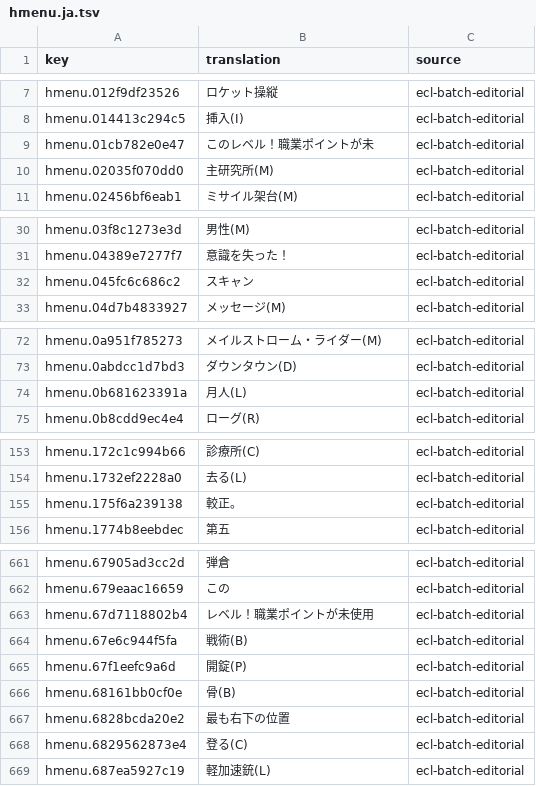
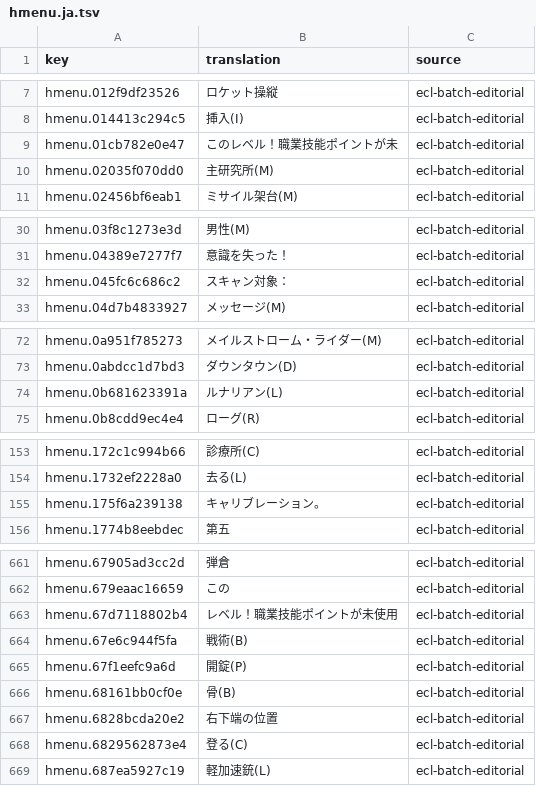
Before and after one commit to wicanr2/buck-rogers-countdown-to-doomsday-cht, a TSV file: text/hmenu.ja.tsv, drawn as a sheet; only a part is shown, gaps mark what is left out; the diff covers the shown part only.

```diff
--- a/text/hmenu.ja.tsv
+++ b/text/hmenu.ja.tsv
@@ -8,3 +8,3 @@ hmenu.012f9df23526	ロケット操縦	ecl-batch-editorial
 hmenu.014413c294c5	挿入(I)	ecl-batch-editorial
-hmenu.01cb782e0e47	このレベル！職業ポイントが未	ecl-batch-editorial
+hmenu.01cb782e0e47	このレベル！職業技能ポイントが未	ecl-batch-editorial
 hmenu.02035f070dd0	主研究所(M)	ecl-batch-editorial
@@ -31,3 +31,3 @@ hmenu.03f8c1273e3d	男性(M)	ecl-batch-editorial
 hmenu.04389e7277f7	意識を失った！	ecl-batch-editorial
-hmenu.045fc6c686c2	スキャン	ecl-batch-editorial
+hmenu.045fc6c686c2	スキャン対象：	ecl-batch-editorial
 hmenu.04d7b4833927	メッセージ(M)	ecl-batch-editorial
@@ -73,3 +73,3 @@ hmenu.0a951f785273	メイルストローム・ライダー(M)	ecl-batch-editoria
 hmenu.0abdcc1d7bd3	ダウンタウン(D)	ecl-batch-editorial
-hmenu.0b681623391a	月人(L)	ecl-batch-editorial
+hmenu.0b681623391a	ルナリアン(L)	ecl-batch-editorial
 hmenu.0b8cdd9ec4e4	ローグ(R)	ecl-batch-editorial
@@ -154,3 +154,3 @@ hmenu.172c1c994b66	診療所(C)	ecl-batch-editorial
 hmenu.1732ef2228a0	去る(L)	ecl-batch-editorial
-hmenu.175f6a239138	較正。	ecl-batch-editorial
+hmenu.175f6a239138	キャリブレーション。	ecl-batch-editorial
 hmenu.1774b8eebdec	第五	ecl-batch-editorial
@@ -662,3 +662,3 @@ hmenu.67905ad3cc2d	弾倉	ecl-batch-editorial
 hmenu.679eaac16659	この	ecl-batch-editorial
-hmenu.67d7118802b4	レベル！職業ポイントが未使用	ecl-batch-editorial
+hmenu.67d7118802b4	レベル！職業技能ポイントが未使用	ecl-batch-editorial
 hmenu.67e6c944f5fa	戦術(B)	ecl-batch-editorial
@@ -666,3 +666,3 @@ hmenu.67f1eefc9a6d	開錠(P)	ecl-batch-editorial
 hmenu.68161bb0cf0e	骨(B)	ecl-batch-editorial
-hmenu.6828bcda20e2	最も右下の位置	ecl-batch-editorial
+hmenu.6828bcda20e2	右下端の位置	ecl-batch-editorial
 hmenu.6829562873e4	登る(C)	ecl-batch-editorial
```
Also changed, not shown: 28 edited cells elsewhere in this file, text/body-icon.ja.tsv, text/character-sheet.ja.tsv, 9 other files.
